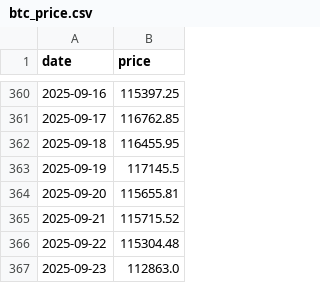
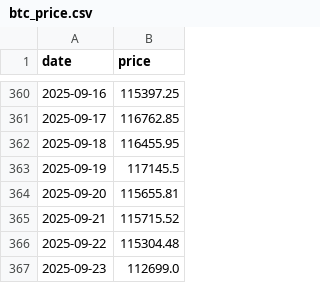
Before and after one commit to phj1120/fearAndGreed, a CSV file: data/btc_price.csv, drawn as a sheet; only a part is shown, gaps mark what is left out.

```diff
--- a/data/btc_price.csv
+++ b/data/btc_price.csv
@@ -366,2 +366,2 @@ date,price
 2025-09-22,115304.48
-2025-09-23,112863.0
+2025-09-23,112699.0
```
Also changed, not shown: data/crypto_fear_greed.csv, data/eth_price.csv, 7 other files.
